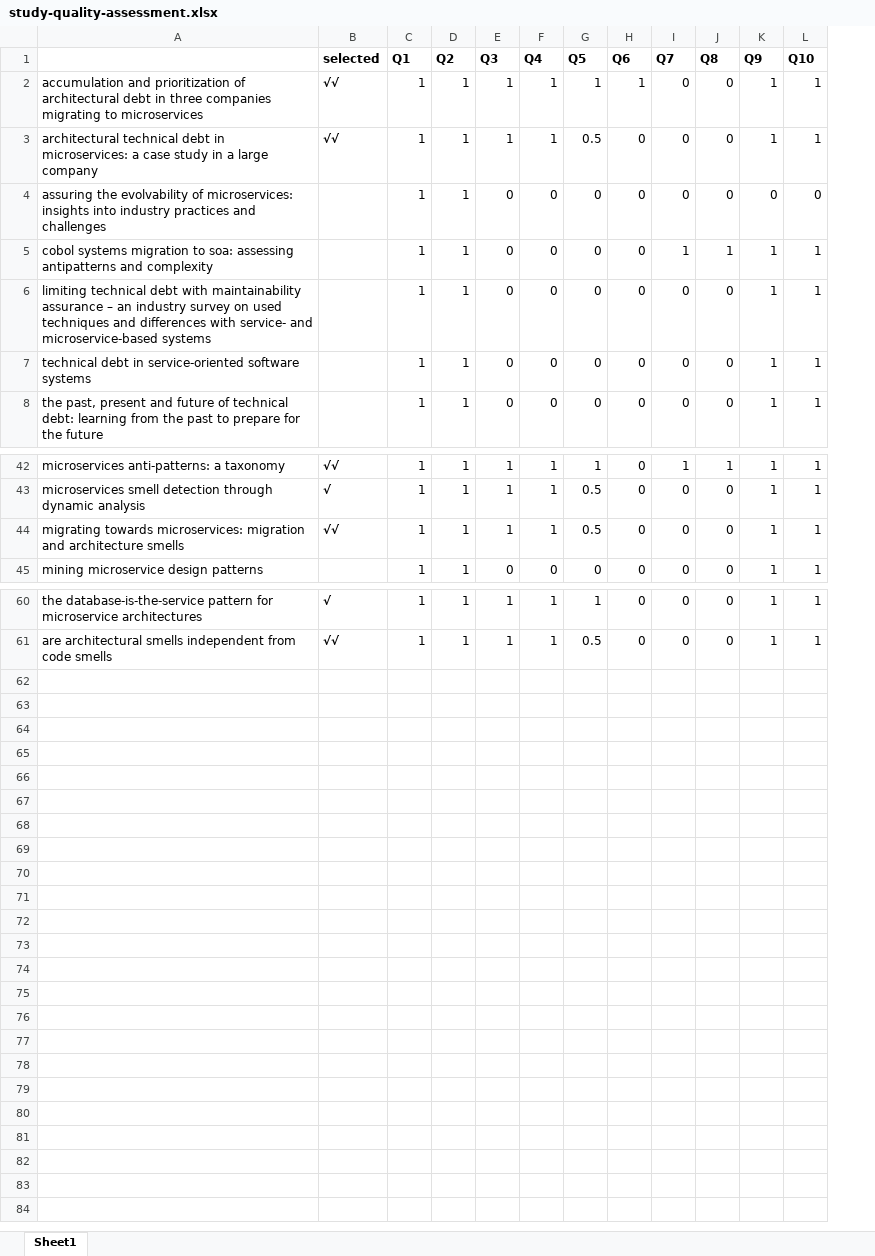
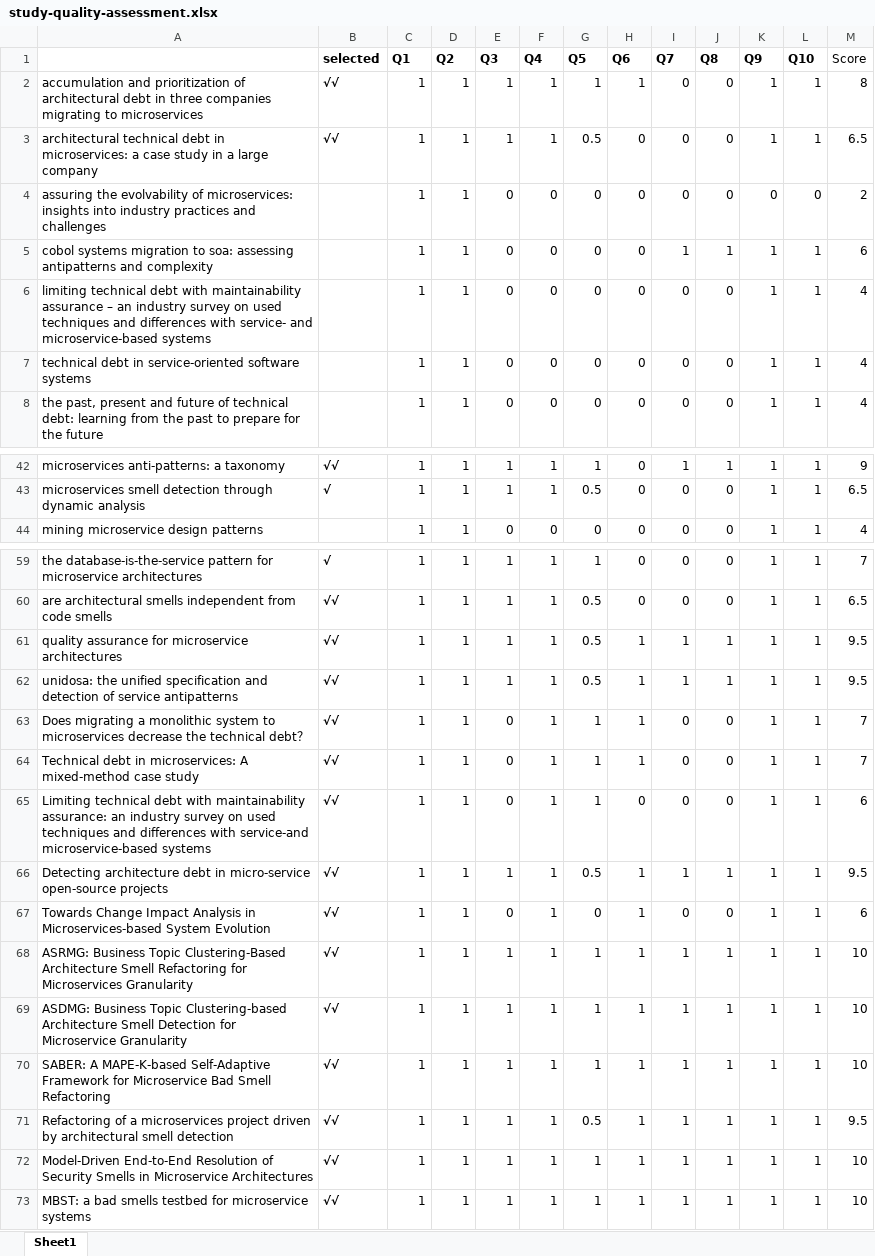
Before and after one commit to xyc0209/MBS-Review, an Excel workbook: Intermediate data/study-quality-assessment.xlsx, sheet Sheet1, drawn as a sheet; only a part is shown, gaps mark what is left out; values as stored, in another font and other column widths than the file's, no borders; removed rows and columns are numbered as before the commit, all else as after; the diff covers the shown part only; the diff names each change by its address in the sheet, - before the commit and + after, or states it on an @@ line.

Commit message:
update data

```diff
--- a/Intermediate data/study-quality-assessment.xlsx (sheet Sheet1)
+++ b/Intermediate data/study-quality-assessment.xlsx (sheet Sheet1)
+column M (Score), rows 2-8: 8 | 6.5 | 2 | 6 | 4 | 4 | 4; rows 42-44: 9 | 6.5 | 4; rows 59-60: 7 | 6.5
-row 44: migrating towards microservices: migration and architecture smells | √√ | 1 | 1 | 1 | 1 | 0.5 | 0 | 0 | 0 | 1 | 1
+row 61: quality assurance for microservice architectures | √√ | 1 | 1 | 1 | 1 | 0.5 | 1 | 1 | 1 | 1 | 1 | 9.5
+row 62: unidosa: the unified specification and detection of service antipatterns | √√ | 1 | 1 | 1 | 1 | 0.5 | 1 | 1 | 1 | 1 | 1 | 9.5
+row 63: Does migrating a monolithic system to microservices decrease the technical debt？ | √√ | 1 | 1 | 0 | 1 | 1 | 1 | 0 | 0 | 1 | 1 | 7
+row 64: Technical debt in microservices: A mixed-method case study | √√ | 1 | 1 | 0 | 1 | 1 | 1 | 0 | 0 | 1 | 1 | 7
+row 65: Limiting technical debt with maintainability assurance: an industry survey on used techniques and differences with service-and microservice-based systems | √√ | 1 | 1 | 0 | 1 | 1 | 0 | 0 | 0 | 1 | 1 | 6
+row 66: Detecting architecture debt in micro-service open-source projects | √√ | 1 | 1 | 1 | 1 | 0.5 | 1 | 1 | 1 | 1 | 1 | 9.5
+row 67: Towards Change Impact Analysis in Microservices-based System Evolution | √√ | 1 | 1 | 0 | 1 | 0 | 1 | 0 | 0 | 1 | 1 | 6
+row 68: ASRMG: Business Topic Clustering-Based Architecture Smell Refactoring for Microservices Granularity | √√ | 1 | 1 | 1 | 1 | 1 | 1 | 1 | 1 | 1 | 1 | 10
+row 69: ASDMG: Business Topic Clustering-based Architecture Smell Detection for Microservice Granularity | √√ | 1 | 1 | 1 | 1 | 1 | 1 | 1 | 1 | 1 | 1 | 10
+row 70: SABER: A MAPE-K-based Self-Adaptive Framework for Microservice Bad Smell Refactoring | √√ | 1 | 1 | 1 | 1 | 1 | 1 | 1 | 1 | 1 | 1 | 10
+row 71: Refactoring of a microservices project driven by architectural smell detection | √√ | 1 | 1 | 1 | 1 | 0.5 | 1 | 1 | 1 | 1 | 1 | 9.5
+row 72: Model-Driven End-to-End Resolution of Security Smells in Microservice Architectures | √√ | 1 | 1 | 1 | 1 | 1 | 1 | 1 | 1 | 1 | 1 | 10
+row 73: MBST: a bad smells testbed for microservice systems | √√ | 1 | 1 | 1 | 1 | 1 | 1 | 1 | 1 | 1 | 1 | 10
```
Also changed, not shown: 6 edited cells elsewhere in this sheet, 2 other files.
